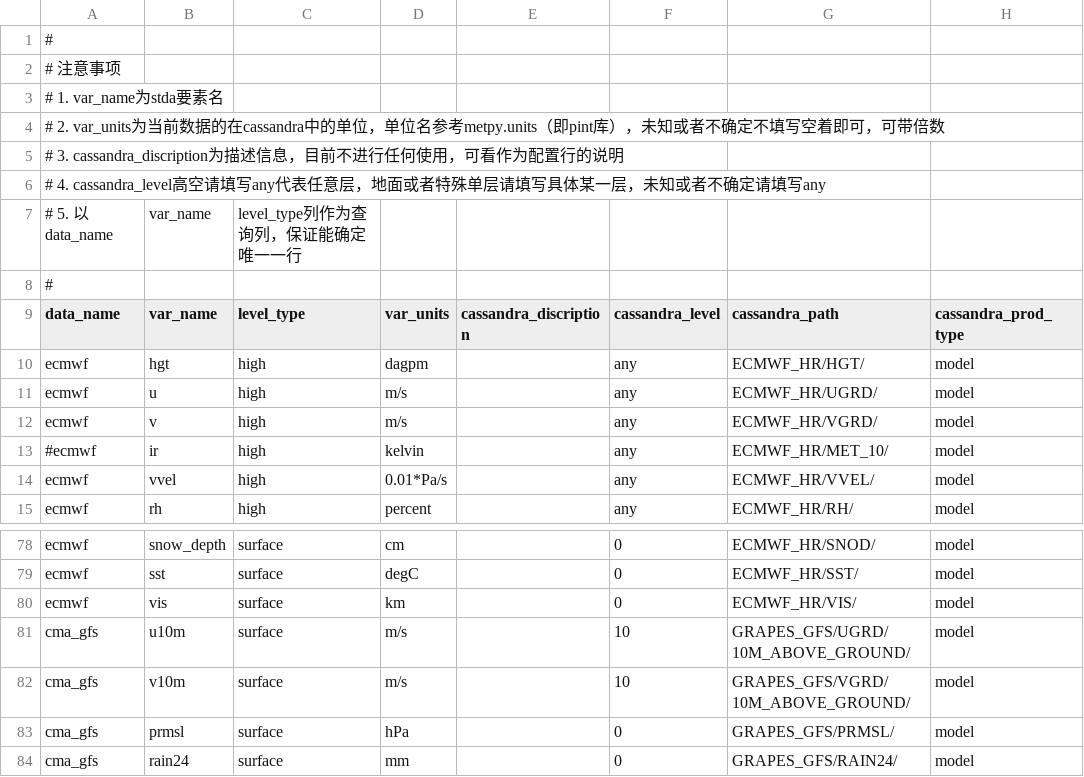
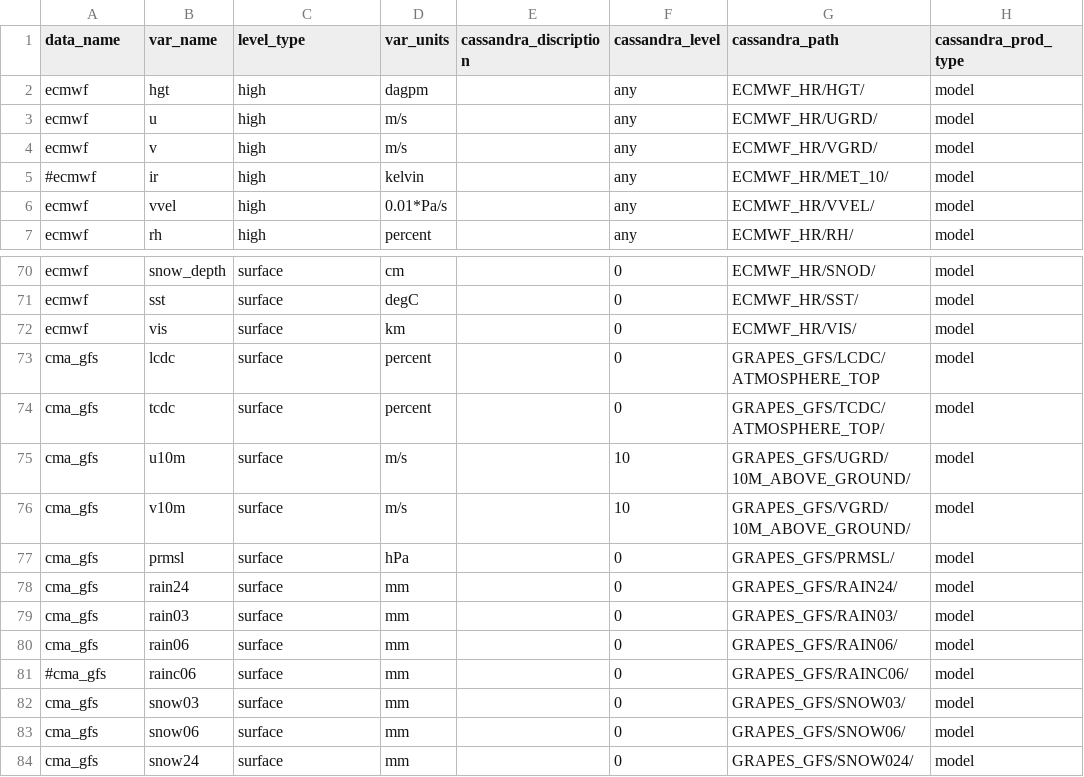
Before and after one commit to nmcdev/metdig, a CSV file: metdig/io/lib/package_config/cassandra_model_cfg.csv, drawn as a sheet; only a part is shown, gaps mark what is left out; the shorter side is filled out with more unchanged rows; removed rows and columns are numbered as before the commit, all else as after; the diff names each change by its address in the sheet, - before the commit and + after, or states it on an @@ line.

```diff
--- a/metdig/io/lib/package_config/cassandra_model_cfg.csv
+++ b/metdig/io/lib/package_config/cassandra_model_cfg.csv
-row 1: #
-row 2: # 注意事项
-row 3: # 1. var_name为stda要素名
-row 4: # 2. var_units为当前数据的在cassandra中的单位，单位名参考metpy.units（即pint库），未知或者不确定不填写空着即可，可带倍数
-row 5: # 3. cassandra_discription为描述信息，目前不进行任何使用，可看作为配置行的说明
-row 6: # 4. cassandra_level高空请填写any代表任意层，地面或者特殊单层请填写具体某一层，未知或者不确定请填写any
-row 7: # 5. 以data_name | var_name | level_type列作为查询列，保证能确定唯一一行
-row 8: #
+row 73: cma_gfs | lcdc | surface | percent |  | 0 | GRAPES_GFS/LCDC/ATMOSPHERE_TOP | model
+row 74: cma_gfs | tcdc | surface | percent |  | 0 | GRAPES_GFS/TCDC/ATMOSPHERE_TOP/ | model
```
Also changed, not shown: metdig/io/lib/package_config/cmadaas_datacode_cfg.csv, metdig/io/lib/package_config/cmadaas_model_cfg.csv.
